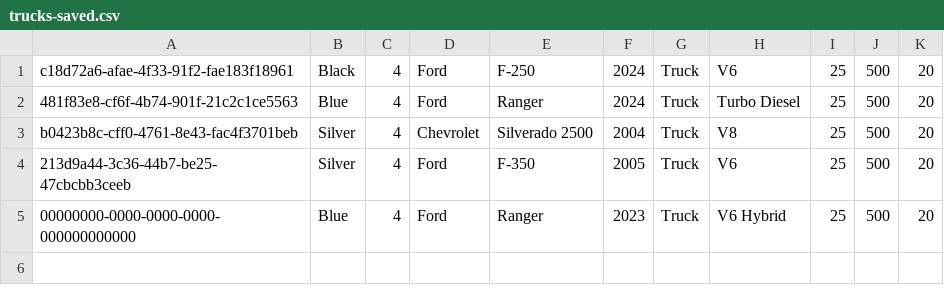
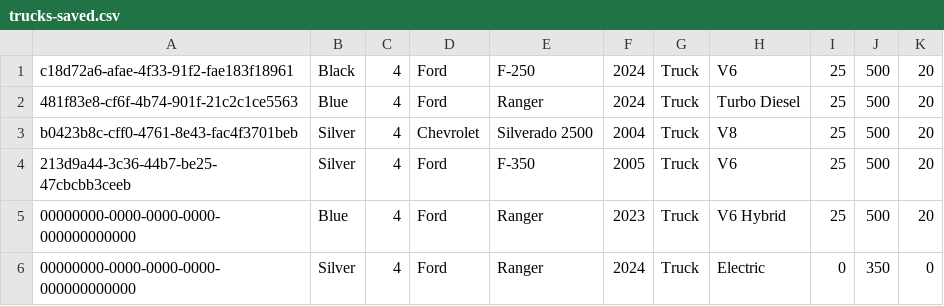
Before and after one commit to eldo88/vehicle-app, a CSV file: data/vehicle-data/trucks-saved.csv, drawn as a sheet; the diff names each change by its address in the sheet, - before the commit and + after, or states it on an @@ line.

Commit message:
Changed vehicle factory method to dependency inversion, and added drive functionality to program.cs class

```diff
--- a/data/vehicle-data/trucks-saved.csv
+++ b/data/vehicle-data/trucks-saved.csv
+row 6: 00000000-0000-0000-0000-000000000000 | Silver | 4 | Ford | Ranger | 2024 | Truck | Electric | 0 | 350 | 0
```
Also changed, not shown: 3 other files.
